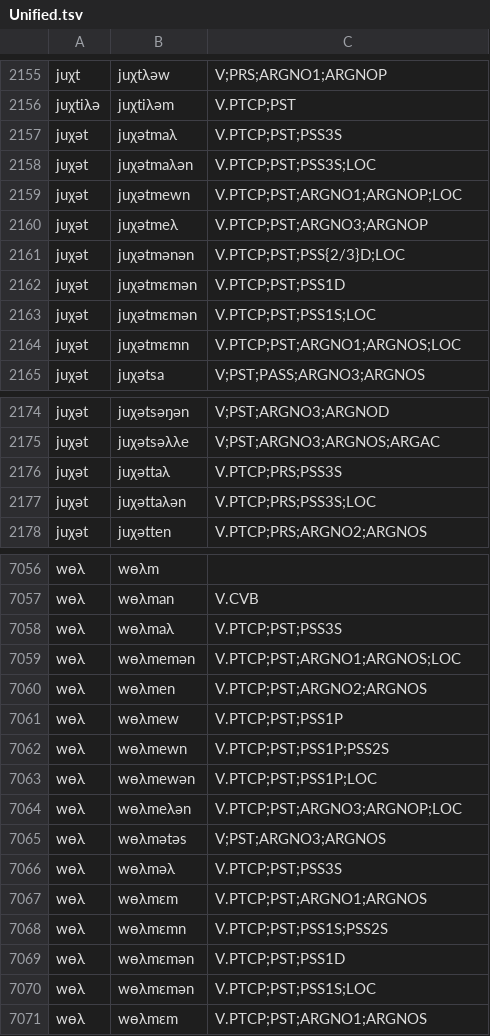
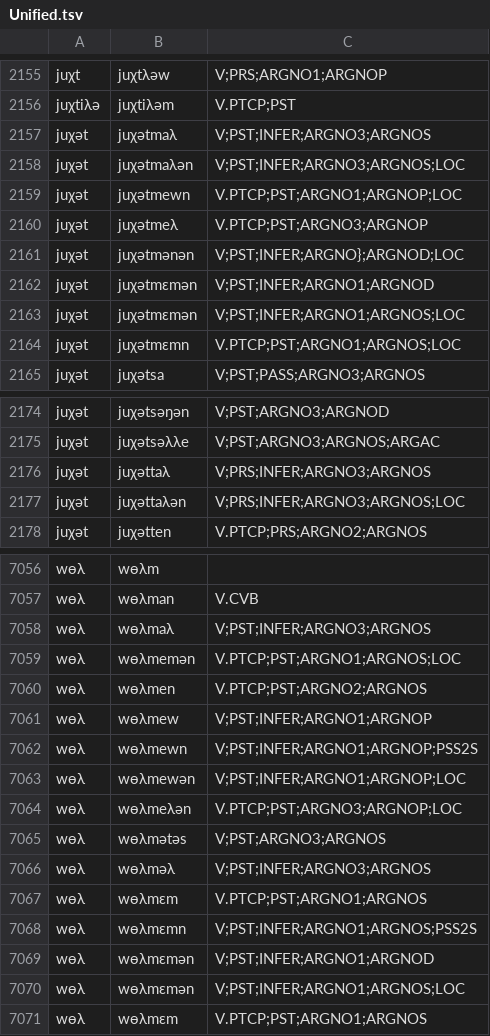
Before and after one commit to PhilBurub/Unimorph_KH_KAZ, a TSV file: Unified.tsv, drawn as a sheet; only a part is shown, gaps mark what is left out; the diff covers the shown part only.

```diff
--- a/Unified.tsv
+++ b/Unified.tsv
@@ -2156,9 +2156,9 @@ juχt	juχtλəw	V;PRS;ARGNO1;ARGNOP
 juχtiλə	juχtiλəm	V.PTCP;PST
-juχət	juχətmaλ	V.PTCP;PST;PSS3S
-juχət	juχətmaλən	V.PTCP;PST;PSS3S;LOC
+juχət	juχətmaλ	V;PST;INFER;ARGNO3;ARGNOS
+juχət	juχətmaλən	V;PST;INFER;ARGNO3;ARGNOS;LOC
 juχət	juχətmewn	V.PTCP;PST;ARGNO1;ARGNOP;LOC
 juχət	juχətmeλ	V.PTCP;PST;ARGNO3;ARGNOP
-juχət	juχətmənən	V.PTCP;PST;PSS{2/3}D;LOC
-juχət	juχətmɛmən	V.PTCP;PST;PSS1D
-juχət	juχətmɛmən	V.PTCP;PST;PSS1S;LOC
+juχət	juχətmənən	V;PST;INFER;ARGNO};ARGNOD;LOC
+juχət	juχətmɛmən	V;PST;INFER;ARGNO1;ARGNOD
+juχət	juχətmɛmən	V;PST;INFER;ARGNO1;ARGNOS;LOC
 juχət	juχətmԑmn	V.PTCP;PST;ARGNO1;ARGNOS;LOC
@@ -2175,4 +2175,4 @@ juχət	juχətsəŋən	V;PST;ARGNO3;ARGNOD
 juχət	juχətsəλλe	V;PST;ARGNO3;ARGNOS;ARGAC
-juχət	juχəttaλ	V.PTCP;PRS;PSS3S
-juχət	juχəttaλən	V.PTCP;PRS;PSS3S;LOC
+juχət	juχəttaλ	V;PRS;INFER;ARGNO3;ARGNOS
+juχət	juχəttaλən	V;PRS;INFER;ARGNO3;ARGNOS;LOC
 juχət	juχətten	V.PTCP;PRS;ARGNO2;ARGNOS
@@ -7057,15 +7057,15 @@ wɵλ	wɵλm
 wɵλ	wɵλman	V.CVB
-wɵλ	wɵλmaλ	V.PTCP;PST;PSS3S
+wɵλ	wɵλmaλ	V;PST;INFER;ARGNO3;ARGNOS
 wɵλ	wɵλmemən	V.PTCP;PST;ARGNO1;ARGNOS;LOC
 wɵλ	wɵλmen	V.PTCP;PST;ARGNO2;ARGNOS
-wɵλ	wɵλmew	V.PTCP;PST;PSS1P
-wɵλ	wɵλmewn	V.PTCP;PST;PSS1P;PSS2S
-wɵλ	wɵλmewən	V.PTCP;PST;PSS1P;LOC
+wɵλ	wɵλmew	V;PST;INFER;ARGNO1;ARGNOP
+wɵλ	wɵλmewn	V;PST;INFER;ARGNO1;ARGNOP;PSS2S
+wɵλ	wɵλmewən	V;PST;INFER;ARGNO1;ARGNOP;LOC
 wɵλ	wɵλmeλən	V.PTCP;PST;ARGNO3;ARGNOP;LOC
 wɵλ	wɵλmətəs	V;PST;ARGNO3;ARGNOS
-wɵλ	wɵλməλ	V.PTCP;PST;PSS3S
+wɵλ	wɵλməλ	V;PST;INFER;ARGNO3;ARGNOS
 wɵλ	wɵλmɛm	V.PTCP;PST;ARGNO1;ARGNOS
-wɵλ	wɵλmɛmn	V.PTCP;PST;PSS1S;PSS2S
-wɵλ	wɵλmɛmən	V.PTCP;PST;PSS1D
-wɵλ	wɵλmɛmən	V.PTCP;PST;PSS1S;LOC
+wɵλ	wɵλmɛmn	V;PST;INFER;ARGNO1;ARGNOS;PSS2S
+wɵλ	wɵλmɛmən	V;PST;INFER;ARGNO1;ARGNOD
+wɵλ	wɵλmɛmən	V;PST;INFER;ARGNO1;ARGNOS;LOC
 wɵλ	wɵλmԑm	V.PTCP;PST;ARGNO1;ARGNOS
```
Also changed, not shown: 127 edited cells elsewhere in this file, Prep.tsv, 3 other files.
